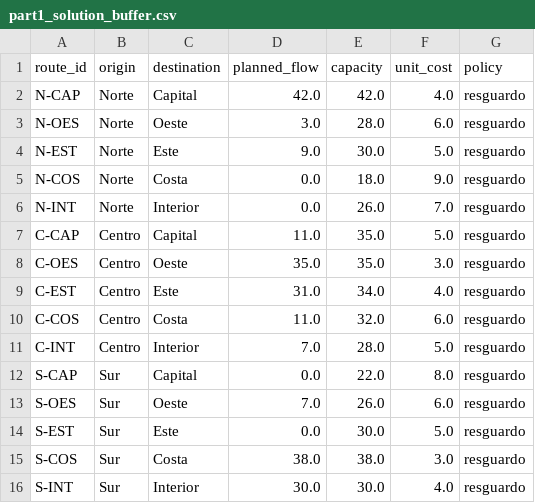
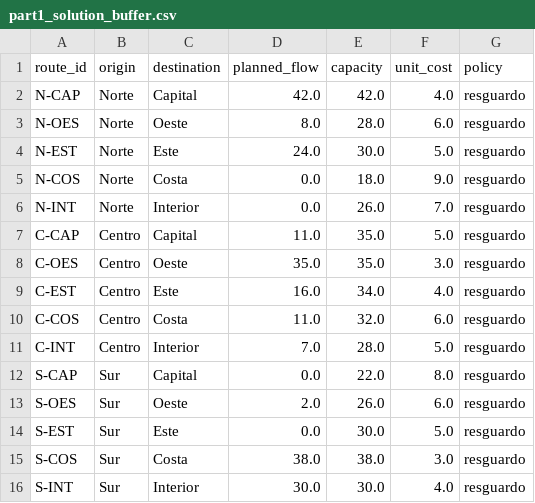
Before and after one commit to LorennMarque/OR-final-austral-2026, a CSV file: outputs/part1_solution_buffer.csv, drawn as a sheet.

```diff
--- a/outputs/part1_solution_buffer.csv
+++ b/outputs/part1_solution_buffer.csv
@@ -2,4 +2,4 @@ route_id,origin,destination,planned_flow,capacity,unit_cost,policy
 N-CAP,Norte,Capital,42.0,42.0,4.0,resguardo
-N-OES,Norte,Oeste,3.0,28.0,6.0,resguardo
-N-EST,Norte,Este,9.0,30.0,5.0,resguardo
+N-OES,Norte,Oeste,8.0,28.0,6.0,resguardo
+N-EST,Norte,Este,24.0,30.0,5.0,resguardo
 N-COS,Norte,Costa,0.0,18.0,9.0,resguardo
@@ -8,3 +8,3 @@ C-CAP,Centro,Capital,11.0,35.0,5.0,resguardo
 C-OES,Centro,Oeste,35.0,35.0,3.0,resguardo
-C-EST,Centro,Este,31.0,34.0,4.0,resguardo
+C-EST,Centro,Este,16.0,34.0,4.0,resguardo
 C-COS,Centro,Costa,11.0,32.0,6.0,resguardo
@@ -12,3 +12,3 @@ C-INT,Centro,Interior,7.0,28.0,5.0,resguardo
 S-CAP,Sur,Capital,0.0,22.0,8.0,resguardo
-S-OES,Sur,Oeste,7.0,26.0,6.0,resguardo
+S-OES,Sur,Oeste,2.0,26.0,6.0,resguardo
 S-EST,Sur,Este,0.0,30.0,5.0,resguardo
```
Also changed, not shown: outputs/montecarlo_summary.csv, outputs/paired_comparison.csv, 24 other files.
